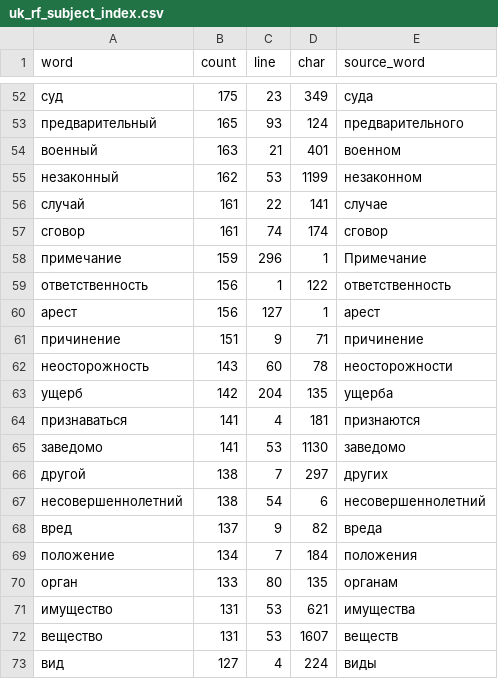
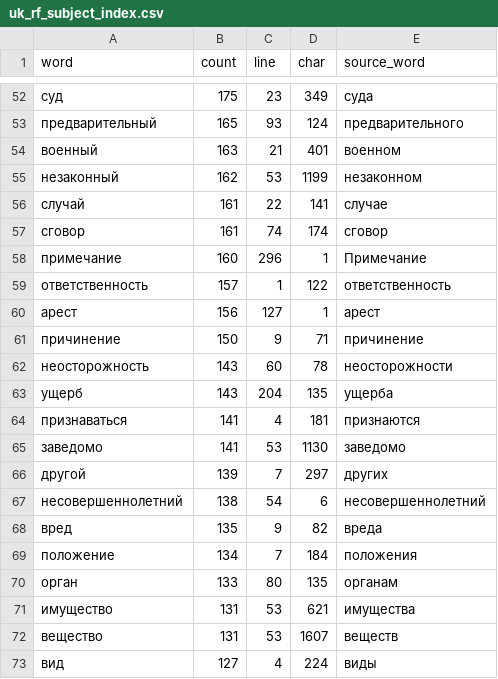
Before and after one commit to ada-dmitry/CourseWork_IRFM, a CSV file: output/uk_rf_subject_index.csv, drawn as a sheet; only a part is shown, gaps mark what is left out; the diff covers the shown part only.

```diff
--- a/output/uk_rf_subject_index.csv
+++ b/output/uk_rf_subject_index.csv
@@ -57,13 +57,13 @@ word;count;line;char;source_word
 сговор;161;74;174;сговор
-примечание;159;296;1;Примечание
-ответственность;156;1;122;ответственность
+примечание;160;296;1;Примечание
+ответственность;157;1;122;ответственность
 арест;156;127;1;арест
-причинение;151;9;71;причинение
+причинение;150;9;71;причинение
 неосторожность;143;60;78;неосторожности
-ущерб;142;204;135;ущерба
+ущерб;143;204;135;ущерба
 признаваться;141;4;181;признаются
 заведомо;141;53;1130;заведомо
-другой;138;7;297;других
+другой;139;7;297;других
 несовершеннолетний;138;54;6;несовершеннолетний
-вред;137;9;82;вреда
+вред;135;9;82;вреда
 положение;134;7;184;положения
```
Also changed, not shown: 3 added rows, 3 removed rows and 21 edited cells elsewhere in this file, 5 other files.
